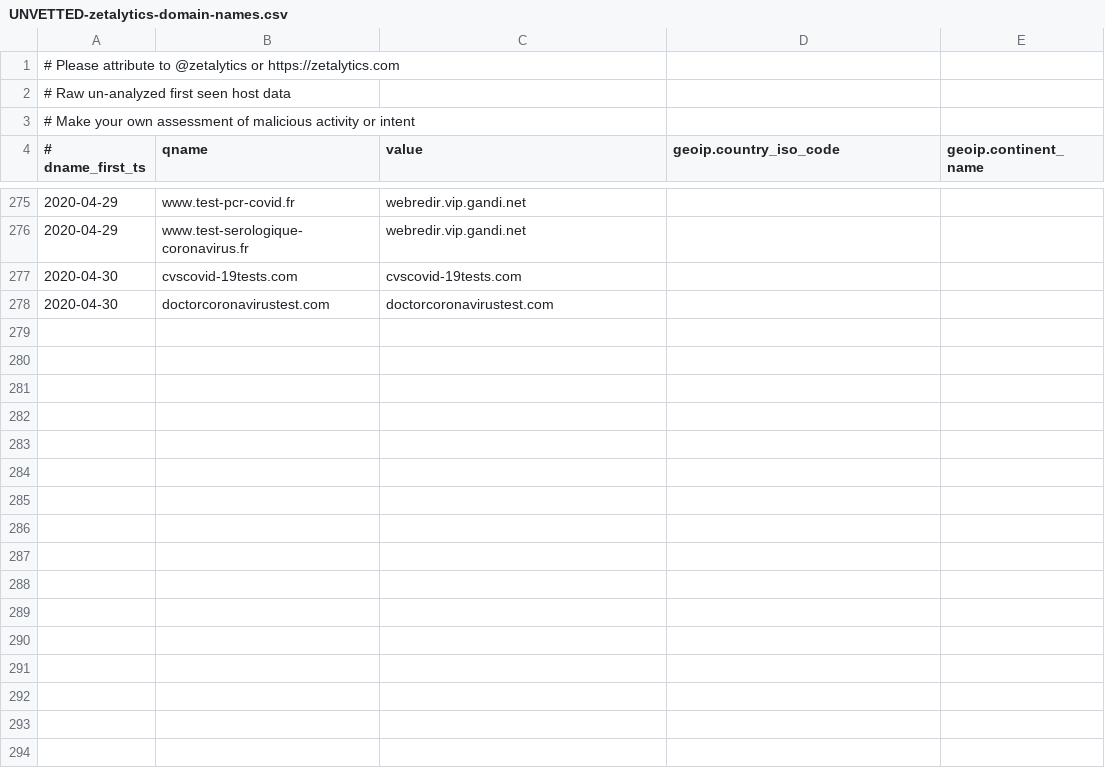
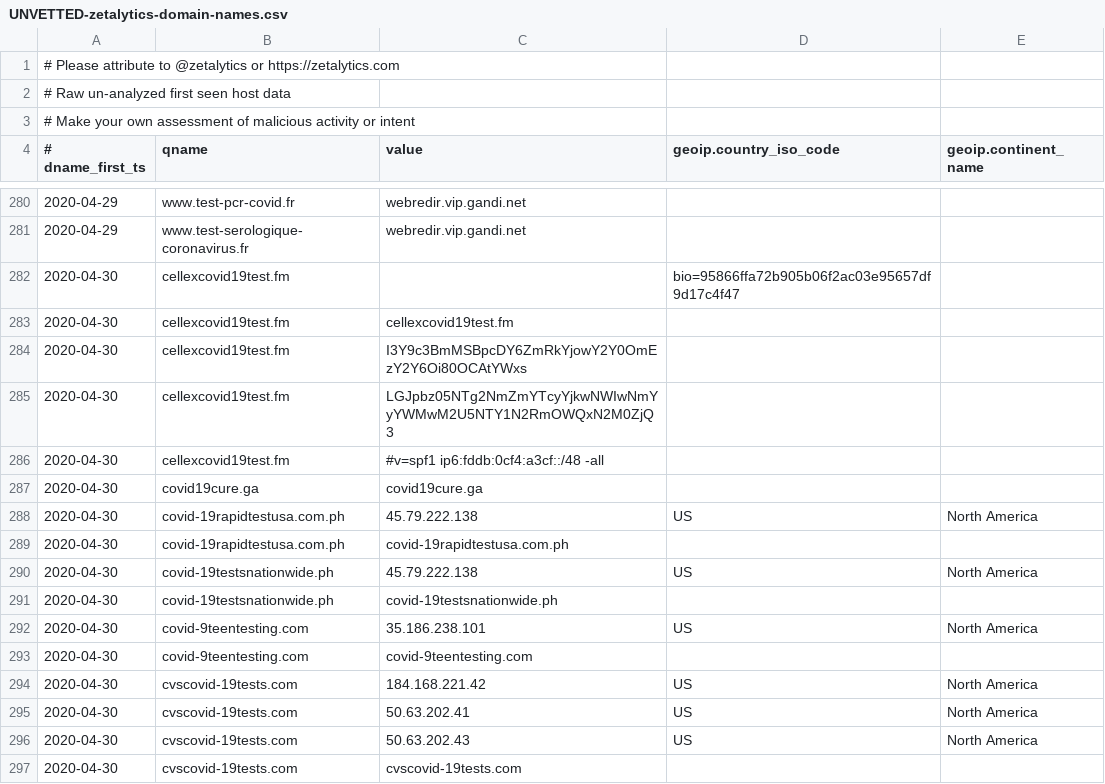
Before and after one commit to COVID-19-CTI-LEAGUE/PUBLIC_RELEASE, a CSV file: UNVETTED-zetalytics-domain-names.csv, drawn as a sheet; only a part is shown, gaps mark what is left out; the shorter side is filled out with more unchanged rows; the diff covers the shown part only; the diff names each change by its address in the sheet, - before the commit and + after, or states it on an @@ line.

```diff
--- a/UNVETTED-zetalytics-domain-names.csv
+++ b/UNVETTED-zetalytics-domain-names.csv
+row 282: 2020-04-30 | cellexcovid19test.fm |  | bio=95866ffa72b905b06f2ac03e95657df9d17c4f47
+row 283: 2020-04-30 | cellexcovid19test.fm | cellexcovid19test.fm
+row 284: 2020-04-30 | cellexcovid19test.fm | I3Y9c3BmMSBpcDY6ZmRkYjowY2Y0OmEzY2Y6Oi80OCAtYWxs
+row 285: 2020-04-30 | cellexcovid19test.fm | LGJpbz05NTg2NmZmYTcyYjkwNWIwNmYyYWMwM2U5NTY1N2RmOWQxN2M0ZjQ3
+row 286: 2020-04-30 | cellexcovid19test.fm | #v=spf1 ip6:fddb:0cf4:a3cf::/48 -all
+row 287: 2020-04-30 | covid19cure.ga | covid19cure.ga
+row 288: 2020-04-30 | covid-19rapidtestusa.com.ph | 45.79.222.138 | US | North America
+row 289: 2020-04-30 | covid-19rapidtestusa.com.ph | covid-19rapidtestusa.com.ph
+row 290: 2020-04-30 | covid-19testsnationwide.ph | 45.79.222.138 | US | North America
+row 291: 2020-04-30 | covid-19testsnationwide.ph | covid-19testsnationwide.ph
+row 292: 2020-04-30 | covid-9teentesting.com | 35.186.238.101 | US | North America
+row 293: 2020-04-30 | covid-9teentesting.com | covid-9teentesting.com
+row 294: 2020-04-30 | cvscovid-19tests.com | 184.168.221.42 | US | North America
+row 295: 2020-04-30 | cvscovid-19tests.com | 50.63.202.41 | US | North America
+row 296: 2020-04-30 | cvscovid-19tests.com | 50.63.202.43 | US | North America
```
Also changed, not shown: 15 added rows elsewhere in this file, 1 other file.
